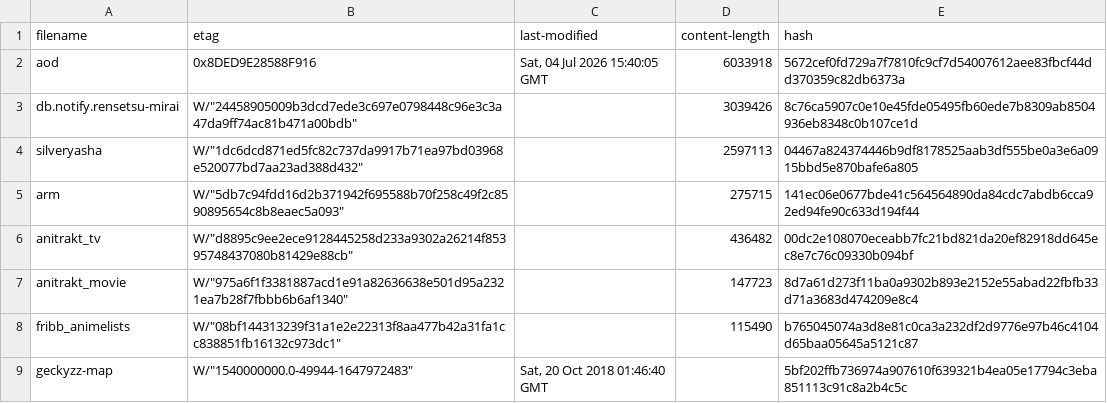
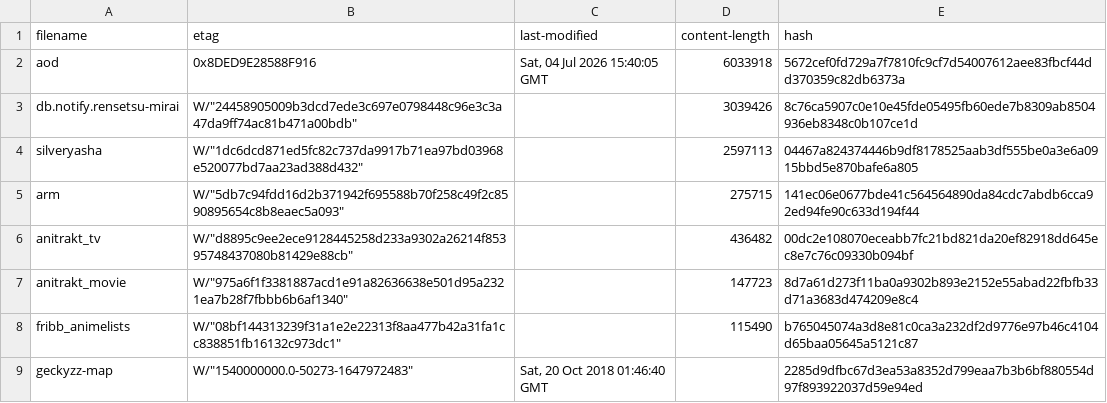
Before and after one commit to nattadasu/animeApi, a TSV file: database/raw/.downloader.tsv, drawn as a sheet.

```diff
--- a/database/raw/.downloader.tsv
+++ b/database/raw/.downloader.tsv
@@ -8,2 +8,2 @@ anitrakt_movie	W/"975a6f1f3381887acd1e91a82636638e501d95a2321ea7b28f7fbbb6b6af13
 fribb_animelists	W/"08bf144313239f31a1e2e22313f8aa477b42a31fa1cc838851fb16132c973dc1"		115490	b765045074a3d8e81c0ca3a232df2d9776e97b46c4104d65baa05645a5121c87
-geckyzz-map	W/"1540000000.0-49944-1647972483"	Sat, 20 Oct 2018 01:46:40 GMT		5bf202ffb736974a907610f639321b4ea05e17794c3eba851113c91c8a2b4c5c
+geckyzz-map	W/"1540000000.0-50273-1647972483"	Sat, 20 Oct 2018 01:46:40 GMT		2285d9dfbc67d3ea53a8352d799eaa7b3b6bf880554d97f893922037d59e94ed
```
Also changed, not shown: database/raw/geckyzz-map.tsv, 13 other files.
